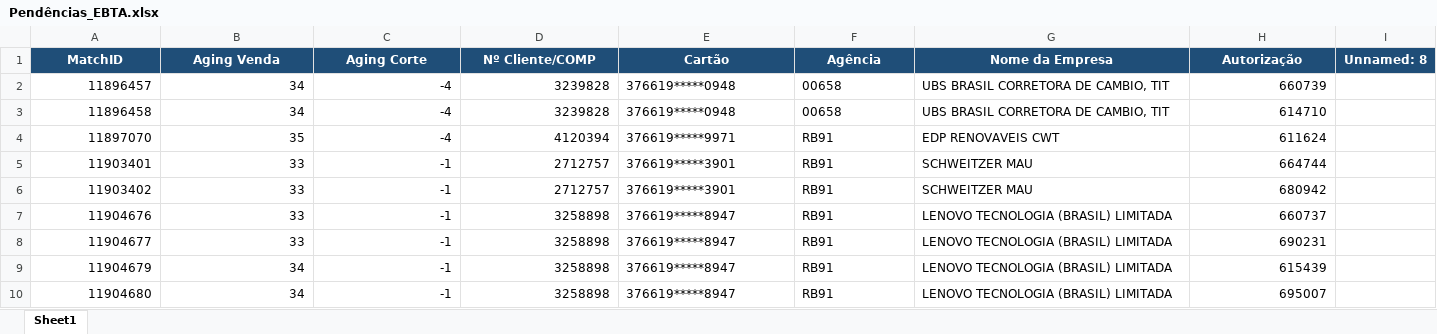
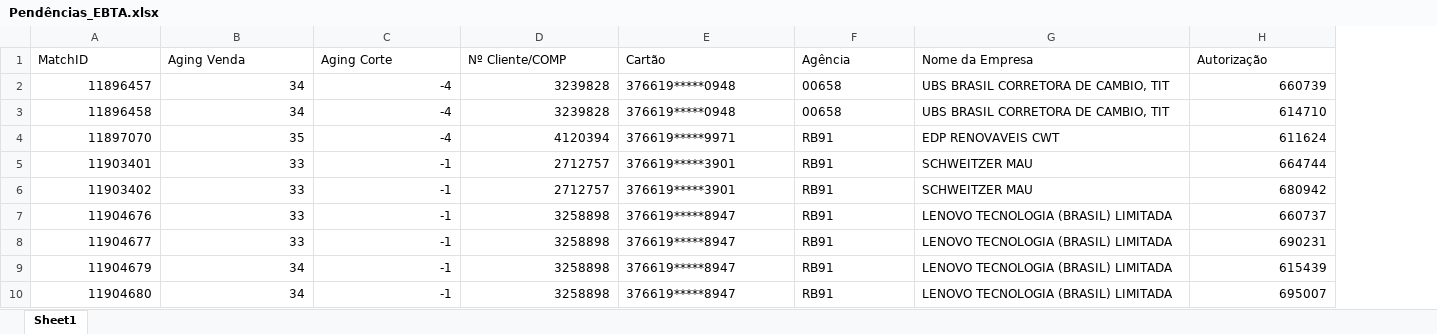
Before and after one commit to Nicolas-Cavalcante/concilia-o-financeira, an Excel workbook: outputs/Incorretos/Pendências_EBTA.xlsx, sheet Sheet1, drawn as a sheet; only a part is shown; values as stored, in another font and other column widths than the file's, no borders; the diff covers the shown part only; the diff names each change by its address in the sheet, - before the commit and + after, or states it on an @@ line.

```diff
--- a/outputs/Incorretos/Pendências_EBTA.xlsx (sheet Sheet1)
+++ b/outputs/Incorretos/Pendências_EBTA.xlsx (sheet Sheet1)
-column I (Unnamed: 8), empty
@@ A1:H1 fill: #1F4E78 → none, bold: on → off, text colour: #FFFFFF → black, alignment: center → left @@
```
Also changed, not shown: cell formats elsewhere in this sheet, inputs/casos_pendências/PendenciasAereo_20260331-143005.xlsx, logs/historico_execucao.xlsx, 9 other files.
